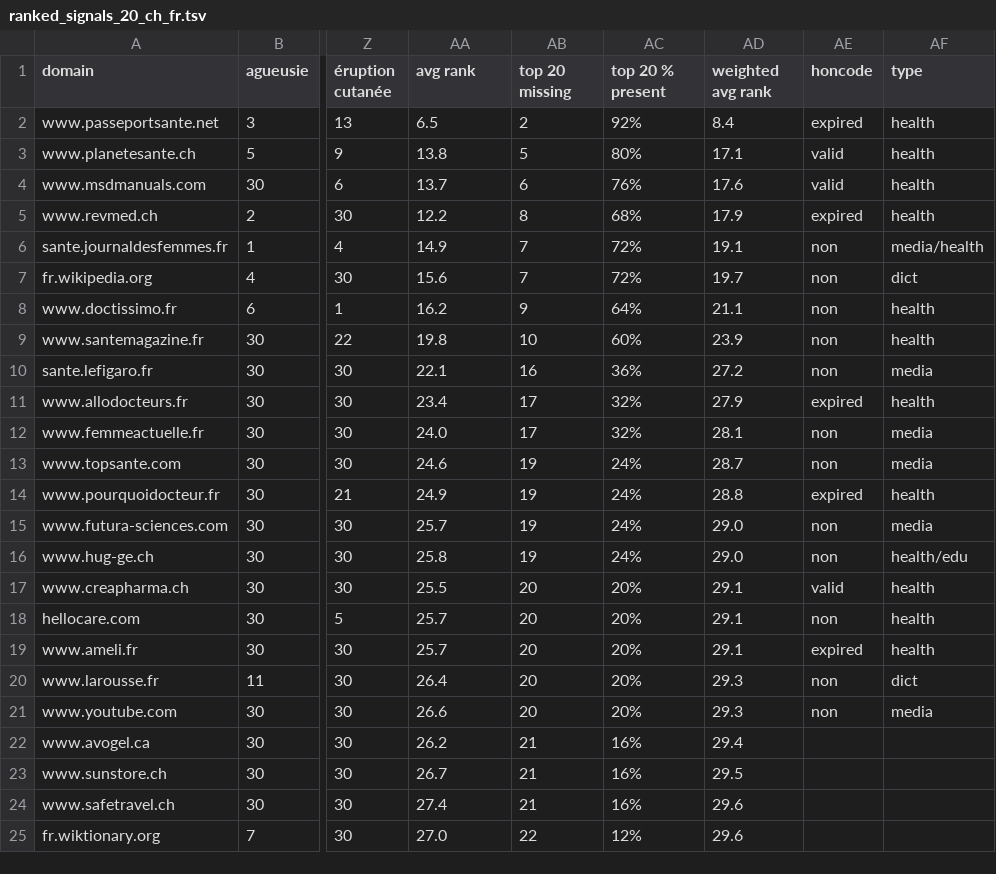
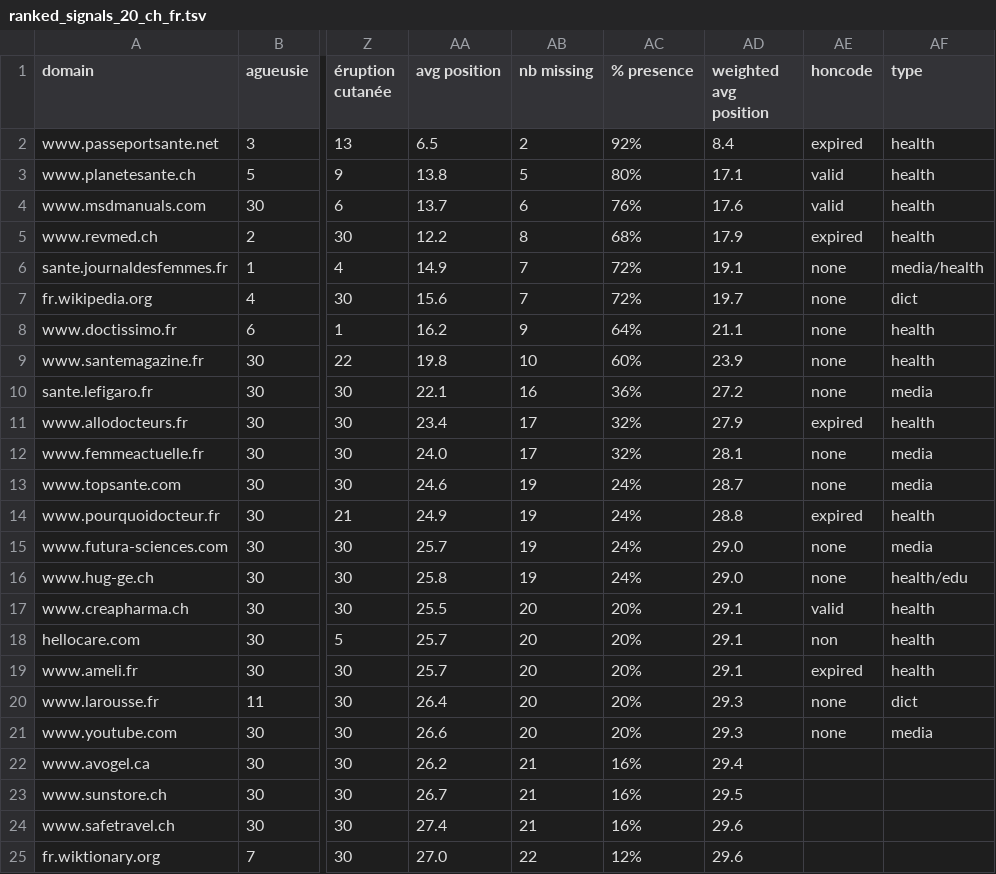
Before and after one commit to arnaud71/Dataset-covidgilance-signals, a TSV file: ranked_signals_20_ch_fr.tsv, drawn as a sheet; only a part is shown, gaps mark what is left out; the diff names each change by its address in the sheet, - before the commit and + after, or states it on an @@ line.

```diff
--- a/ranked_signals_20_ch_fr.tsv
+++ b/ranked_signals_20_ch_fr.tsv
-AA1: avg rank
+AA1: avg position
-AB1: top 20 missing
+AB1: nb missing
-AC1: top 20 % present
+AC1: % presence
-AD1: weighted avg rank
+AD1: weighted avg position
-AE6:AE10 (honcode): non
+AE6:AE10 (honcode): none
-AE12:AE13 (honcode): non
+AE12:AE13 (honcode): none
-AE15:AE16 (honcode): non
+AE15:AE16 (honcode): none
-AE20:AE21 (honcode): non
+AE20:AE21 (honcode): none
```
Also changed, not shown: ranked_signals_20_en.tsv, ranked_signals_covid_20_ch_fr.tsv, 1 other file.
